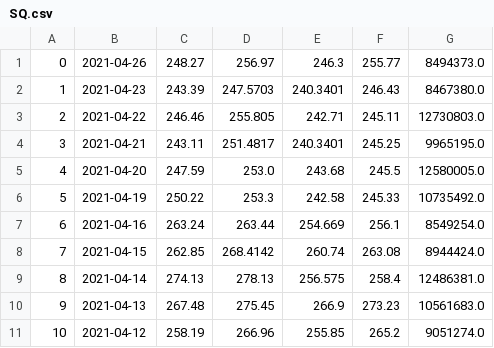
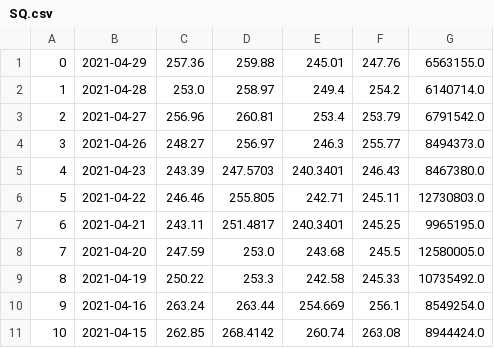
Before and after one commit to drizzle98/alpha-vantage-project, a CSV file: csv/SQ.csv, drawn as a sheet; only a part is shown; the shorter side is filled out with more unchanged rows; addresses are those after the commit; the diff names each change by its address in the sheet, - before the commit and + after, or states it on an @@ line.

```diff
--- a/csv/SQ.csv
+++ b/csv/SQ.csv
+row 1: 0 | 2021-04-29 | 257.36 | 259.88 | 245.01 | 247.76 | 6563155.0
+row 2: 1 | 2021-04-28 | 253.0 | 258.97 | 249.4 | 254.2 | 6140714.0
+row 3: 2 | 2021-04-27 | 256.96 | 260.81 | 253.4 | 253.79 | 6791542.0
@@ column A renumbered from row 4 down @@
```
Also changed, not shown: csv/MRNA.csv, csv/XOM.csv, 11 other files.
